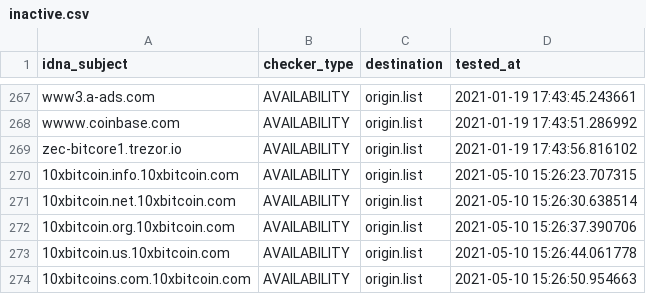
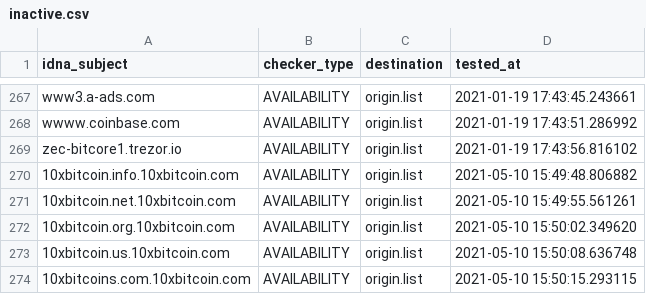
Before and after one commit to dead-hosts/CoinBlockersLists-hosts_optional_git_ZeroDot1, a CSV file: .pyfunceble/inactive.csv, drawn as a sheet; only a part is shown, gaps mark what is left out.

Commit message:
[Autosave][Dead-Hosts::CoinBlockersLists-hosts_optional_git_ZeroDot1]
LtjPr3RuIHw3ik706ofrClLX

```diff
--- a/.pyfunceble/inactive.csv
+++ b/.pyfunceble/inactive.csv
@@ -269,6 +269,6 @@ wwww.coinbase.com,AVAILABILITY,origin.list,2021-01-19 17:43:51.286992
 zec-bitcore1.trezor.io,AVAILABILITY,origin.list,2021-01-19 17:43:56.816102
-10xbitcoin.info.10xbitcoin.com,AVAILABILITY,origin.list,2021-05-10 15:26:23.707315
-10xbitcoin.net.10xbitcoin.com,AVAILABILITY,origin.list,2021-05-10 15:26:30.638514
-10xbitcoin.org.10xbitcoin.com,AVAILABILITY,origin.list,2021-05-10 15:26:37.390706
-10xbitcoin.us.10xbitcoin.com,AVAILABILITY,origin.list,2021-05-10 15:26:44.061778
-10xbitcoins.com.10xbitcoin.com,AVAILABILITY,origin.list,2021-05-10 15:26:50.954663
+10xbitcoin.info.10xbitcoin.com,AVAILABILITY,origin.list,2021-05-10 15:49:48.806882
+10xbitcoin.net.10xbitcoin.com,AVAILABILITY,origin.list,2021-05-10 15:49:55.561261
+10xbitcoin.org.10xbitcoin.com,AVAILABILITY,origin.list,2021-05-10 15:50:02.349620
+10xbitcoin.us.10xbitcoin.com,AVAILABILITY,origin.list,2021-05-10 15:50:08.636748
+10xbitcoins.com.10xbitcoin.com,AVAILABILITY,origin.list,2021-05-10 15:50:15.293115
```
Also changed, not shown: output/origin.list/continue.csv, 8 other files.
